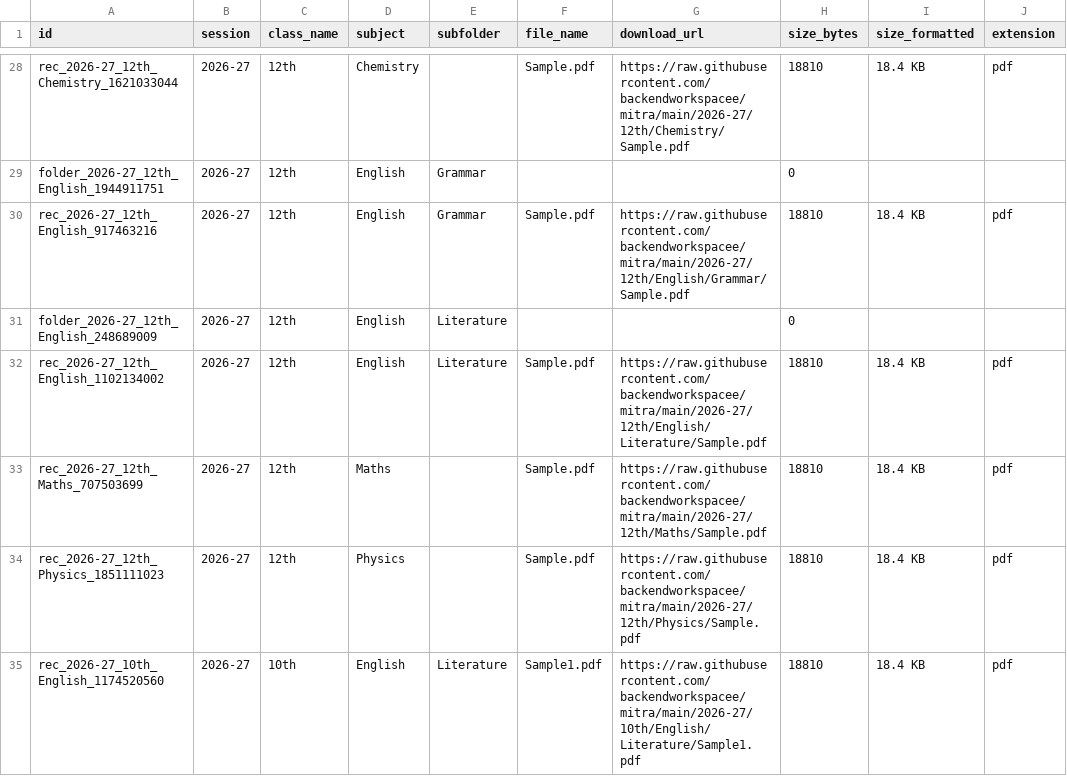
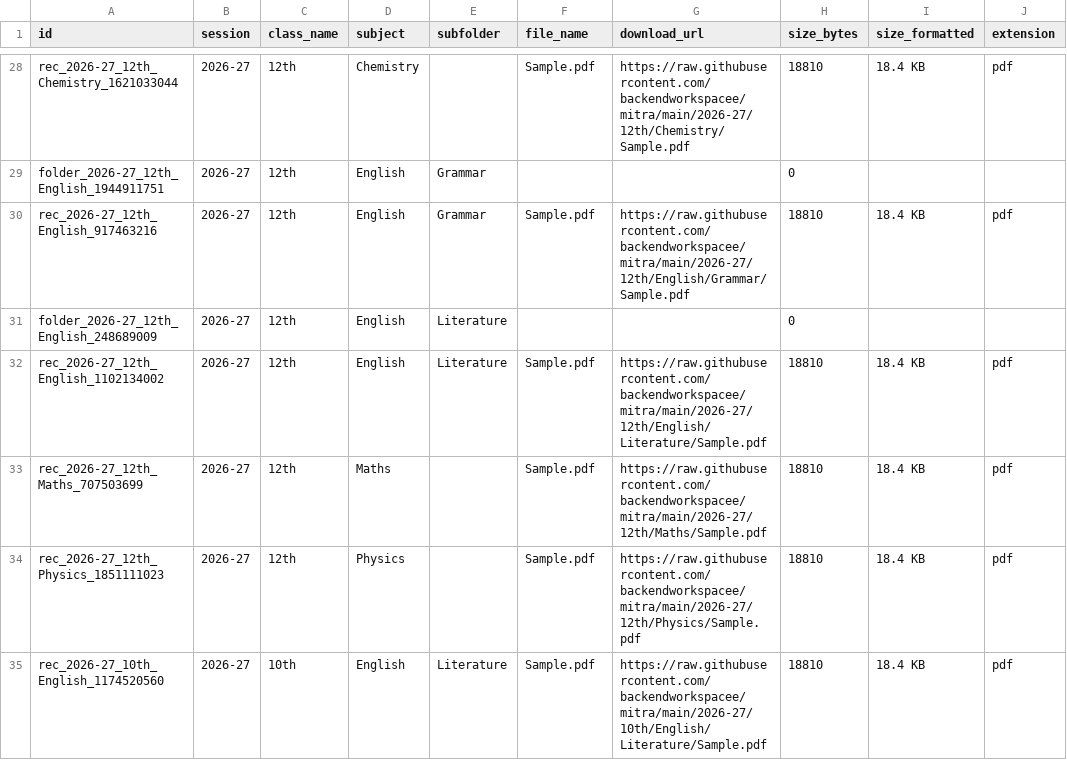
Before and after one commit to backendworkspacee/mitra, a TSV file: catalog.tsv, drawn as a sheet; only a part is shown, gaps mark what is left out; the diff names each change by its address in the sheet, - before the commit and + after, or states it on an @@ line.

Commit message:
Update catalog.tsv table [Marks Mitra Admin]

```diff
--- a/catalog.tsv
+++ b/catalog.tsv
-F35 (file_name): Sample1.pdf
+F35 (file_name): Sample.pdf
-G35 (download_url): https://raw.githubusercontent.com/backendworkspacee/mitra/main/2026-27/10th/English/Literature/Sample1.pdf
+G35 (download_url): https://raw.githubusercontent.com/backendworkspacee/mitra/main/2026-27/10th/English/Literature/Sample.pdf
```
